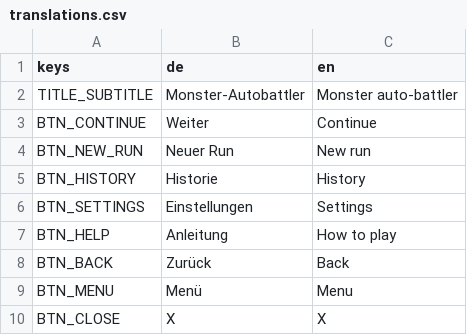
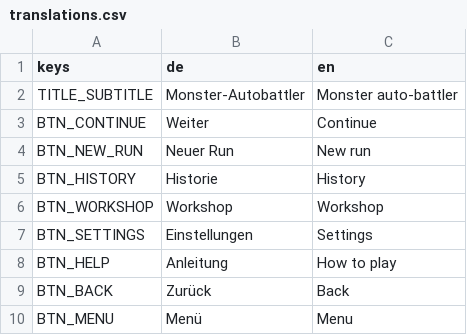
Before and after one commit to Bratpiratl/Inklite, a CSV file: game/data/translations.csv, drawn as a sheet; only a part is shown; the shorter side is filled out with more unchanged rows; the diff names each change by its address in the sheet, - before the commit and + after, or states it on an @@ line.

```diff
--- a/game/data/translations.csv
+++ b/game/data/translations.csv
+row 6: BTN_WORKSHOP | Workshop | Workshop
```
Also changed, not shown: 7 other files.
